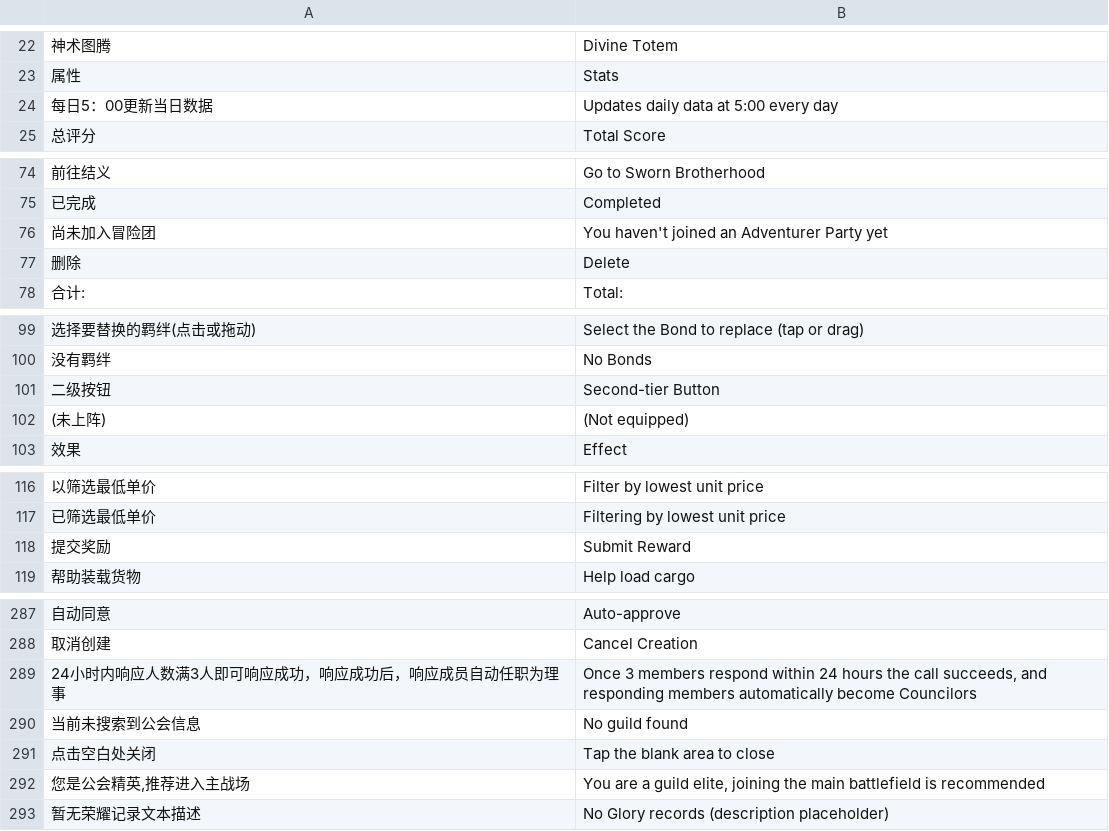
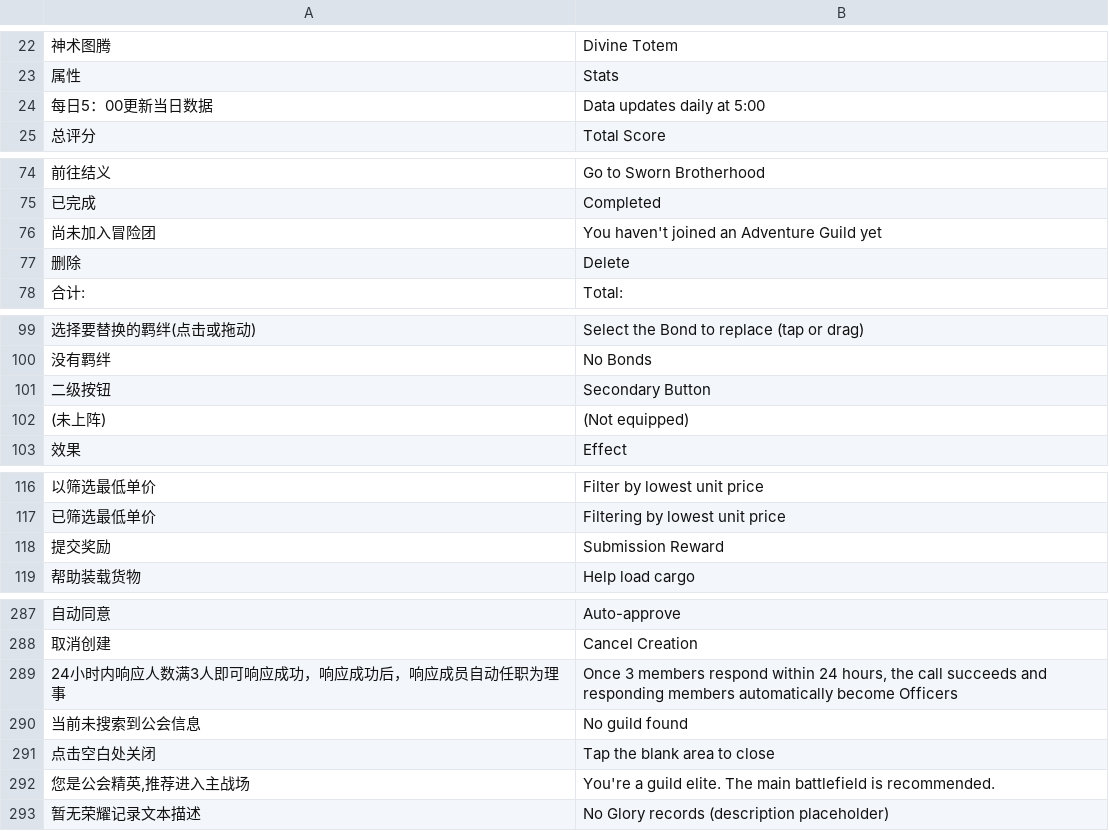
Before and after one commit to featureJosh/ro3emu-server, a TSV file: src/Ro3Emu.Loc/translations/prefab-01.tsv, drawn as a sheet; only a part is shown, gaps mark what is left out; the diff covers the shown part only; the diff names each change by its address in the sheet, - before the commit and + after, or states it on an @@ line.

```diff
--- a/src/Ro3Emu.Loc/translations/prefab-01.tsv
+++ b/src/Ro3Emu.Loc/translations/prefab-01.tsv
-B24: Updates daily data at 5:00 every day
+B24: Data updates daily at 5:00
-B76: You haven't joined an Adventurer Party yet
+B76: You haven't joined an Adventure Guild yet
-B101: Second-tier Button
+B101: Secondary Button
-B118: Submit Reward
+B118: Submission Reward
-B289: …within 24 hours the call succeeds, and responding members automatically become Councilors
+B289: …within 24 hours, the call succeeds and responding members automatically become Officers
-B292: You are a guild elite, joining the main battlefield is recommended
+B292: You're a guild elite. The main battlefield is recommended.
```
Also changed, not shown: 12 edited cells elsewhere in this file, src/Ro3Emu.Loc/translations/runtime-02.tsv, 9 other files.
